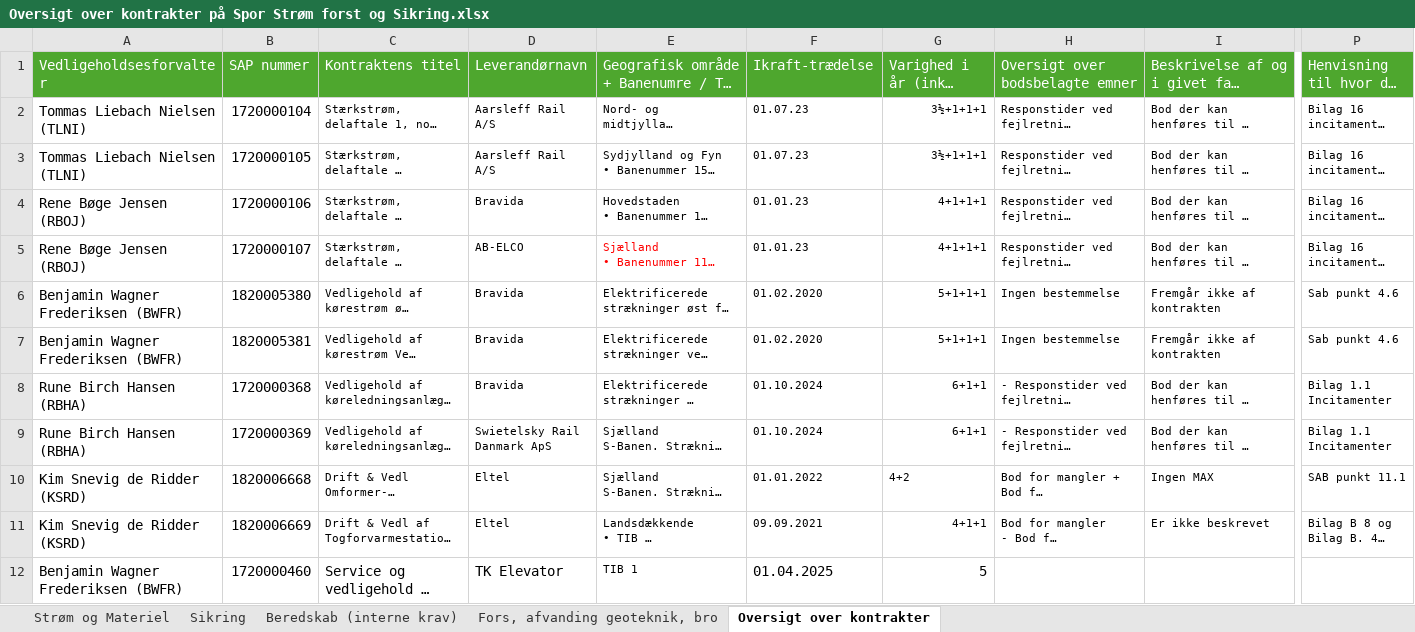
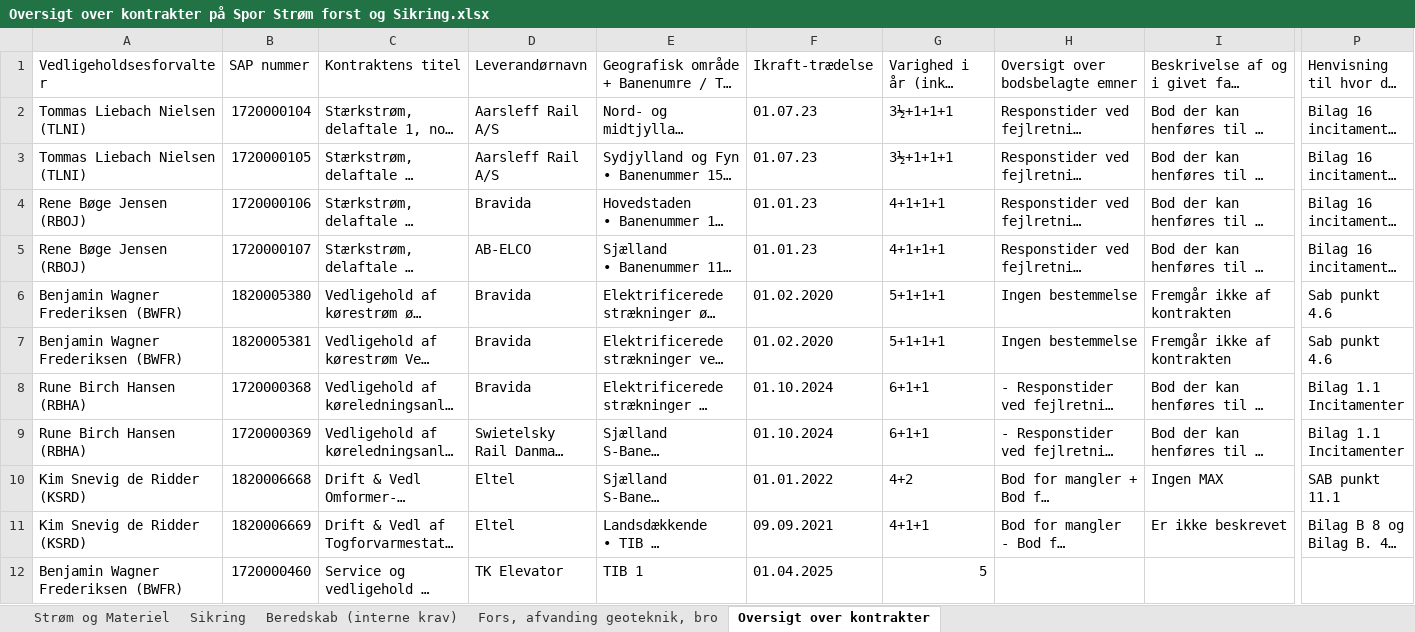
Before and after one commit to JeppeBondeBakkensen/Stineprojekt, an Excel workbook: Oversigt over kontrakter på Spor Strøm forst og Sikring.xlsx, sheet Oversigt over kontrakter, drawn as a sheet; only a part is shown, gaps mark what is left out; long unchanged cells end in …; values as stored, in another font and other column widths than the file's, no borders; charts and pictures and table styles not drawn; the diff covers the shown part only; the diff names each change by its address in the sheet, - before the commit and + after, or states it on an @@ line.

```diff
--- a/Oversigt over kontrakter på Spor Strøm forst og Sikring.xlsx (sheet Oversigt over kontrakter)
+++ b/Oversigt over kontrakter på Spor Strøm forst og Sikring.xlsx (sheet Oversigt over kontrakter)
@@ A1:P1 fill: #4EA72E → none, text colour: #FFFFFF → black @@
@@ C2:P3 text size: larger @@
-G2:G9 alignment: right
+G2:G9 alignment: left
@@ C4:I4 text size: larger @@
@@ P4 text size: larger @@
@@ C5:P5 text size: larger @@
-E5 text colour: #FF0000
+E5 text colour: black
@@ C6:I7 text size: larger @@
@@ P6 text size: larger @@
@@ P7 text size: larger @@
@@ C8:I9 text size: larger @@
@@ P8:P9 text size: larger @@
@@ C10:P11 text size: larger @@
-G11 alignment: right
+G11 alignment: left
@@ E12 text size: larger @@
```
Also changed, not shown: cell formats elsewhere in this sheet, sheet Fors, afvanding geoteknik, bro, sheet Strøm og Materiel, sheet Beredskab (interne krav), sheet Sikring, charts or pictures, 15 other files.
